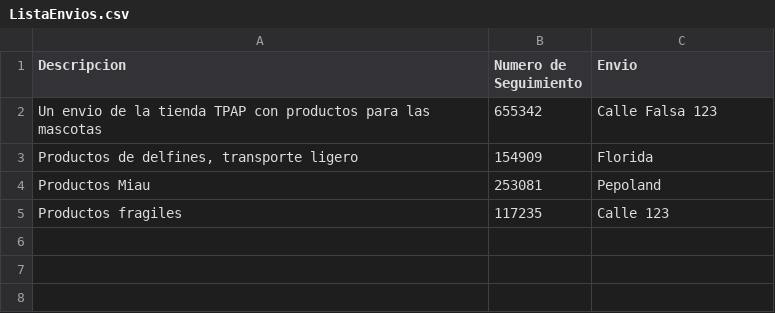
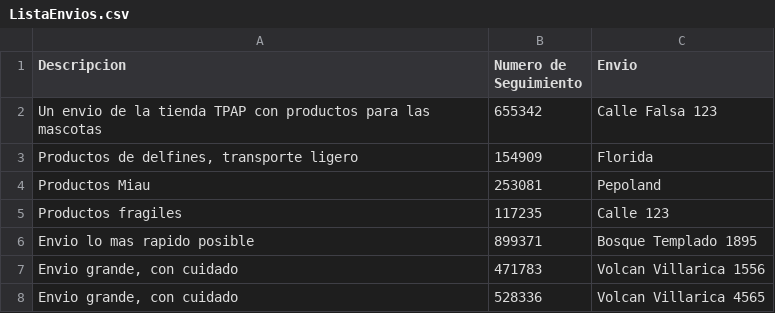
Before and after one commit to IRkwu/TPAP-Tienda, a CSV file: Archivos de Datos/ListaEnvios.csv, drawn as a sheet; the diff names each change by its address in the sheet, - before the commit and + after, or states it on an @@ line.

```diff
--- a/Archivos de Datos/ListaEnvios.csv
+++ b/Archivos de Datos/ListaEnvios.csv
+row 6: Envio lo mas rapido posible | 899371 | Bosque Templado 1895
+row 7: Envio grande, con cuidado | 471783 | Volcan Villarica 1556
+row 8: Envio grande, con cuidado | 528336 | Volcan Villarica 4565
```
Also changed, not shown: Archivos de Datos/HistorialBoletas.csv, Archivos de Datos/ListaArticulos.csv, 8 other files.
